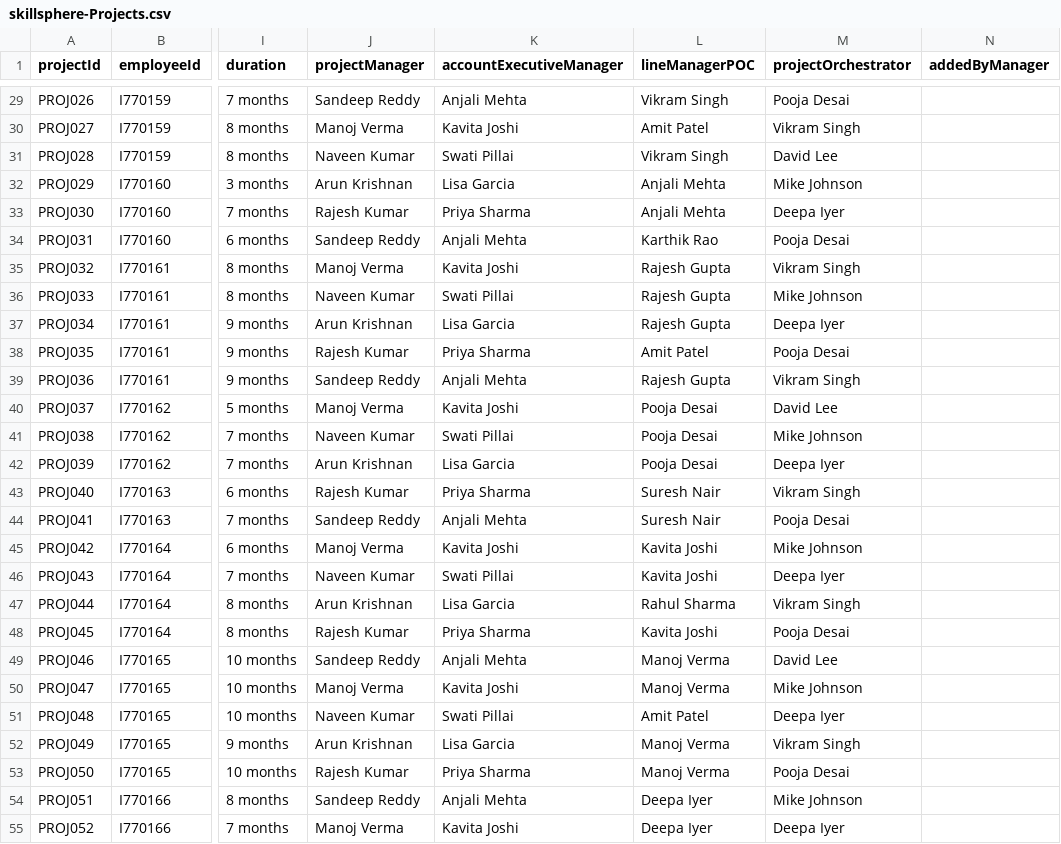
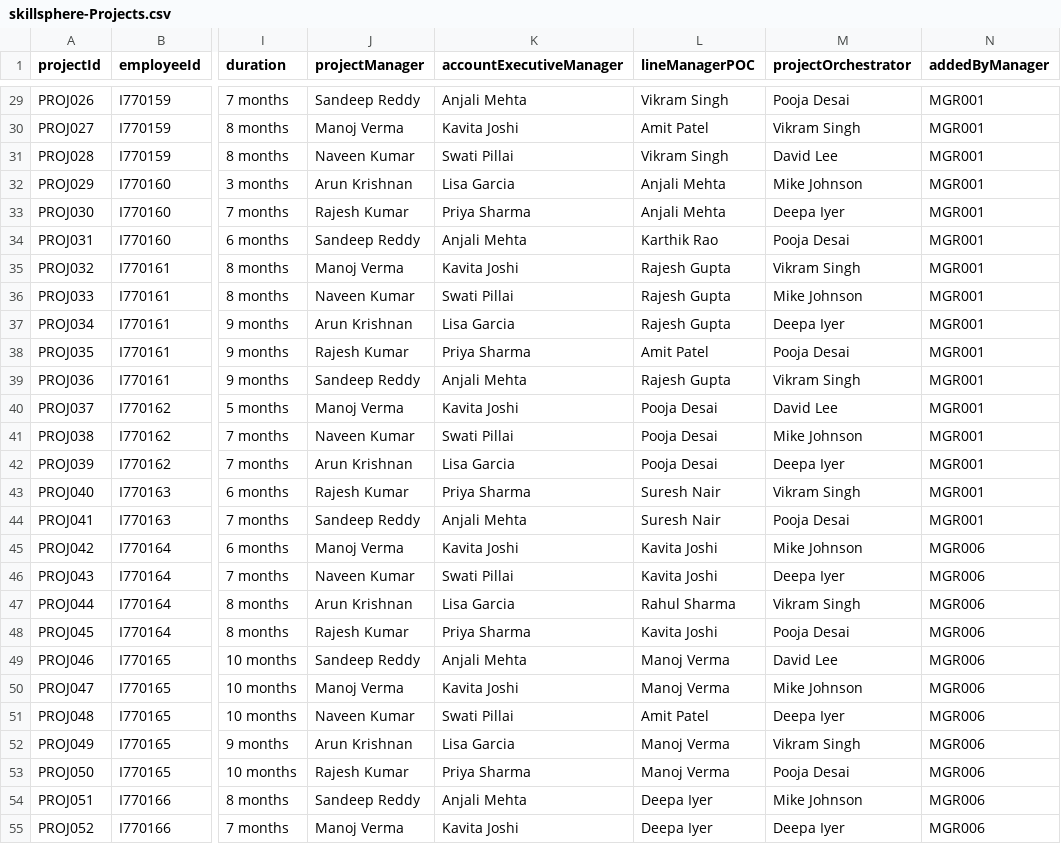
Before and after one commit to anjankumarssse24-dev/SkillSphere, a CSV file: db/data/skillsphere-Projects.csv, drawn as a sheet; only a part is shown, gaps mark what is left out; the diff covers the shown part only; the diff names each change by its address in the sheet, - before the commit and + after, or states it on an @@ line.

```diff
--- a/db/data/skillsphere-Projects.csv
+++ b/db/data/skillsphere-Projects.csv
-N29:N44 (addedByManager): (empty)
+N29:N44 (addedByManager): MGR001
-N45:N55 (addedByManager): (empty)
+N45:N55 (addedByManager): MGR006
```
Also changed, not shown: 44 edited cells elsewhere in this file, db/data/skillsphere-Employees.csv, 8 other files.
